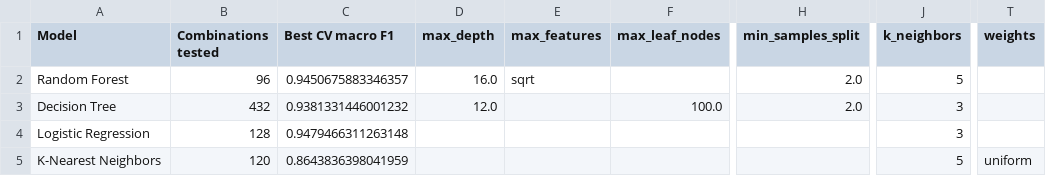
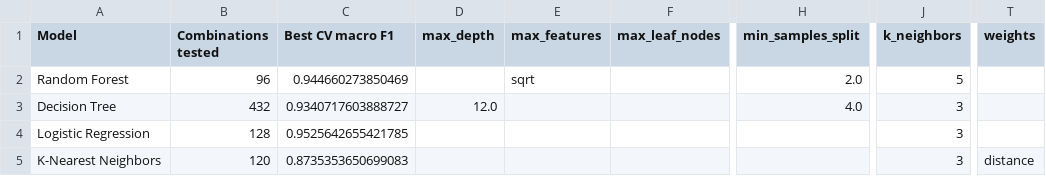
Before and after one commit to keryee18/Obesity-levels, a CSV file: data/best_hyperparameters.csv, drawn as a sheet; only a part is shown, gaps mark what is left out; the diff names each change by its address in the sheet, - before the commit and + after, or states it on an @@ line.

```diff
--- a/data/best_hyperparameters.csv
+++ b/data/best_hyperparameters.csv
-C2 (Best CV macro F1): 0.9450675883346357
+C2 (Best CV macro F1): 0.944660273850469
-D2 (max_depth): 16.0
+D2 (max_depth): (empty)
-C3 (Best CV macro F1): 0.9381331446001232
+C3 (Best CV macro F1): 0.9340717603888727
-F3 (max_leaf_nodes): 100.0
+F3 (max_leaf_nodes): (empty)
-H3 (min_samples_split): 2.0
+H3 (min_samples_split): 4.0
-C4 (Best CV macro F1): 0.9479466311263148
+C4 (Best CV macro F1): 0.9525642655421785
-C5 (Best CV macro F1): 0.8643836398041959
+C5 (Best CV macro F1): 0.8735353650699083
-J5 (k_neighbors): 5
+J5 (k_neighbors): 3
-T5 (weights): uniform
+T5 (weights): distance
```
Also changed, not shown: 1 other file.
